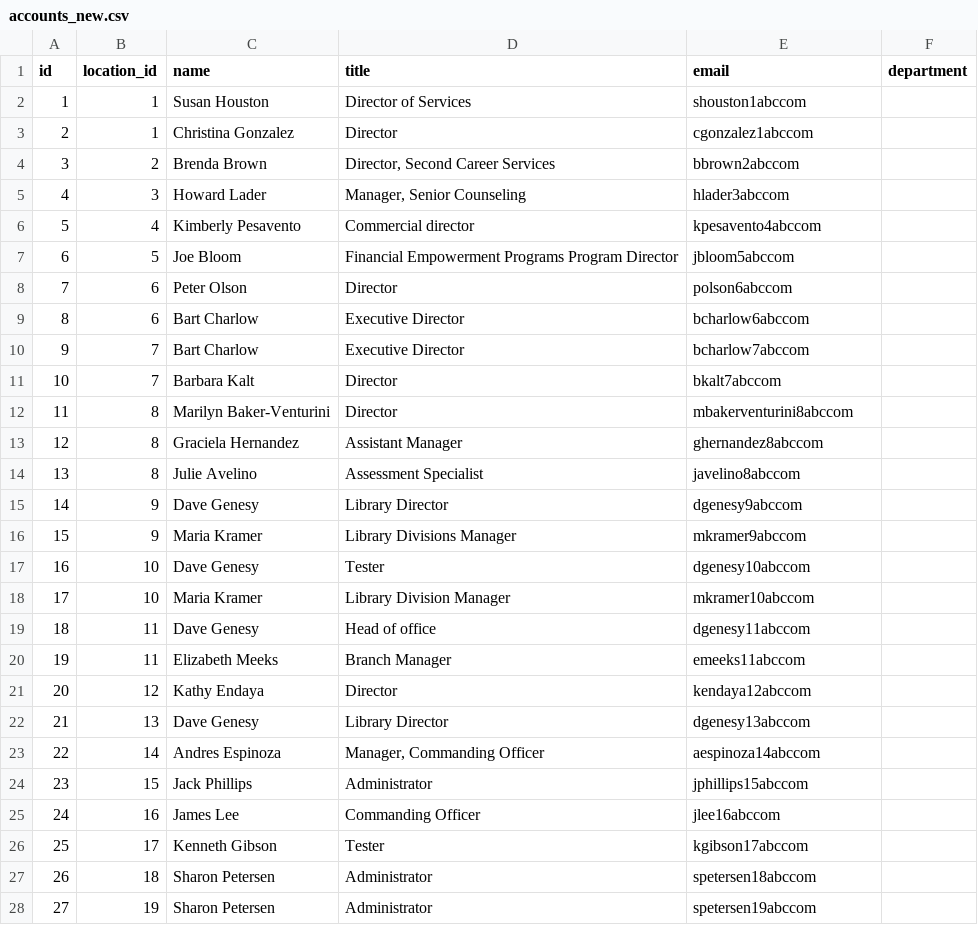
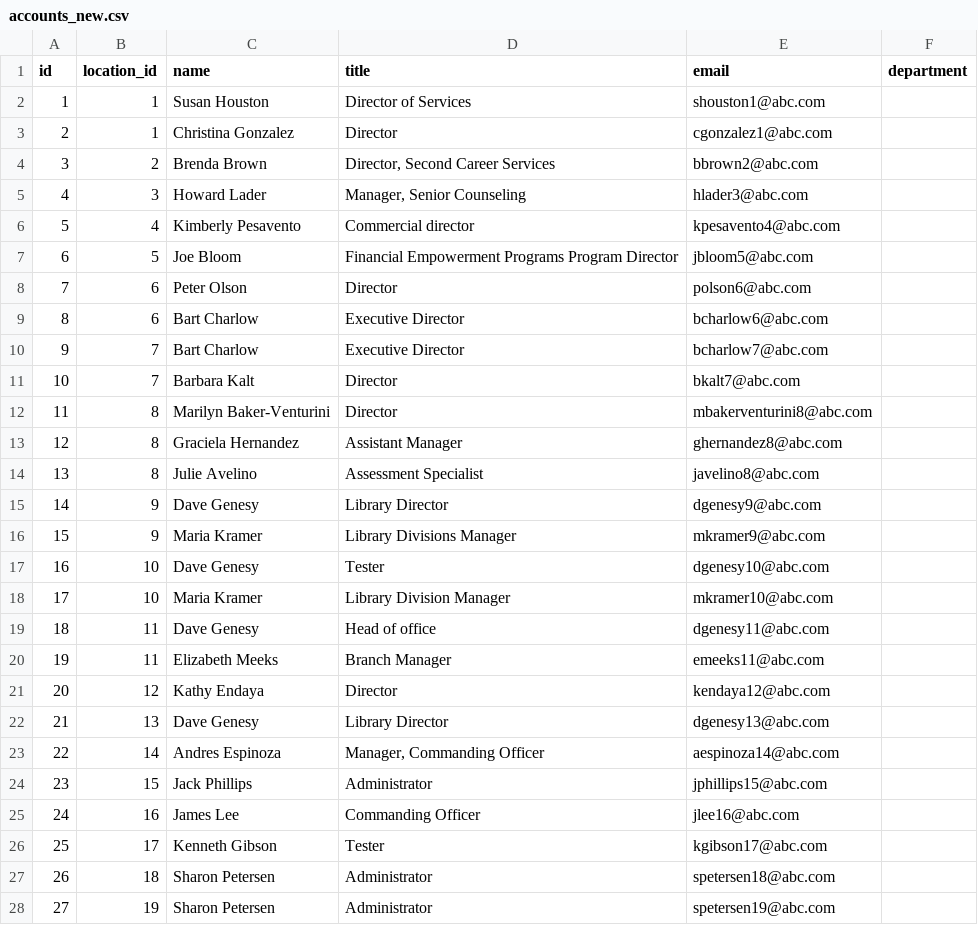
Before and after one commit to GeorgyPzk/DevOps-Fundamentals, a CSV file: PSTask2/accounts_new.csv, drawn as a sheet; only a part is shown; the diff covers the shown part only.

```diff
--- a/PSTask2/accounts_new.csv
+++ b/PSTask2/accounts_new.csv
@@ -1,28 +1,28 @@
 "id","location_id","name","title","email","department"
-"1","1","Susan Houston","Director of Services","shouston1abccom",""
-"2","1","Christina Gonzalez","Director","cgonzalez1abccom",""
-"3","2","Brenda Brown","Director, Second Career Services","bbrown2abccom",""
-"4","3","Howard Lader","Manager, Senior Counseling","hlader3abccom",""
-"5","4","Kimberly Pesavento","Commercial director","kpesavento4abccom",""
-"6","5","Joe Bloom","Financial Empowerment Programs Program Director","jbloom5abccom",""
-"7","6","Peter Olson","Director","polson6abccom",""
-"8","6","Bart Charlow","Executive Director","bcharlow6abccom",""
-"9","7","Bart Charlow","Executive Director","bcharlow7abccom",""
-"10","7","Barbara Kalt","Director","bkalt7abccom",""
-"11","8","Marilyn Baker-Venturini","Director","mbakerventurini8abccom",""
-"12","8","Graciela Hernandez","Assistant Manager","ghernandez8abccom",""
-"13","8","Julie Avelino","Assessment Specialist","javelino8abccom",""
-"14","9","Dave Genesy","Library Director","dgenesy9abccom",""
-"15","9","Maria Kramer","Library Divisions Manager","mkramer9abccom",""
-"16","10","Dave Genesy","Tester","dgenesy10abccom",""
-"17","10","Maria Kramer","Library Division Manager","mkramer10abccom",""
-"18","11","Dave Genesy","Head of office","dgenesy11abccom",""
-"19","11","Elizabeth Meeks","Branch Manager","emeeks11abccom",""
-"20","12","Kathy Endaya","Director","kendaya12abccom",""
-"21","13","Dave Genesy","Library Director","dgenesy13abccom",""
-"22","14","Andres Espinoza","Manager, Commanding Officer","aespinoza14abccom",""
-"23","15","Jack Phillips","Administrator","jphillips15abccom",""
-"24","16","James Lee","Commanding Officer","jlee16abccom",""
-"25","17","Kenneth Gibson","Tester","kgibson17abccom",""
-"26","18","Sharon Petersen","Administrator","spetersen18abccom",""
-"27","19","Sharon Petersen","Administrator","spetersen19abccom",""
+"1","1","Susan Houston","Director of Services","shouston1@abc.com",""
+"2","1","Christina Gonzalez","Director","cgonzalez1@abc.com",""
+"3","2","Brenda Brown","Director, Second Career Services","bbrown2@abc.com",""
+"4","3","Howard Lader","Manager, Senior Counseling","hlader3@abc.com",""
+"5","4","Kimberly Pesavento","Commercial director","kpesavento4@abc.com",""
+"6","5","Joe Bloom","Financial Empowerment Programs Program Director","jbloom5@abc.com",""
+"7","6","Peter Olson","Director","polson6@abc.com",""
+"8","6","Bart Charlow","Executive Director","bcharlow6@abc.com",""
+"9","7","Bart Charlow","Executive Director","bcharlow7@abc.com",""
+"10","7","Barbara Kalt","Director","bkalt7@abc.com",""
+"11","8","Marilyn Baker-Venturini","Director","mbakerventurini8@abc.com",""
+"12","8","Graciela Hernandez","Assistant Manager","ghernandez8@abc.com",""
+"13","8","Julie Avelino","Assessment Specialist","javelino8@abc.com",""
+"14","9","Dave Genesy","Library Director","dgenesy9@abc.com",""
+"15","9","Maria Kramer","Library Divisions Manager","mkramer9@abc.com",""
+"16","10","Dave Genesy","Tester","dgenesy10@abc.com",""
+"17","10","Maria Kramer","Library Division Manager","mkramer10@abc.com",""
+"18","11","Dave Genesy","Head of office","dgenesy11@abc.com",""
+"19","11","Elizabeth Meeks","Branch Manager","emeeks11@abc.com",""
+"20","12","Kathy Endaya","Director","kendaya12@abc.com",""
+"21","13","Dave Genesy","Library Director","dgenesy13@abc.com",""
+"22","14","Andres Espinoza","Manager, Commanding Officer","aespinoza14@abc.com",""
+"23","15","Jack Phillips","Administrator","jphillips15@abc.com",""
+"24","16","James Lee","Commanding Officer","jlee16@abc.com",""
+"25","17","Kenneth Gibson","Tester","kgibson17@abc.com",""
+"26","18","Sharon Petersen","Administrator","spetersen18@abc.com",""
+"27","19","Sharon Petersen","Administrator","spetersen19@abc.com",""
```
Also changed, not shown: 6 edited cells elsewhere in this file, 1 other file.
